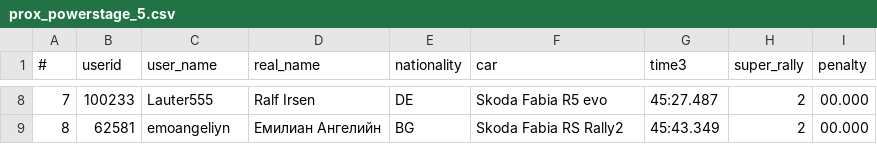
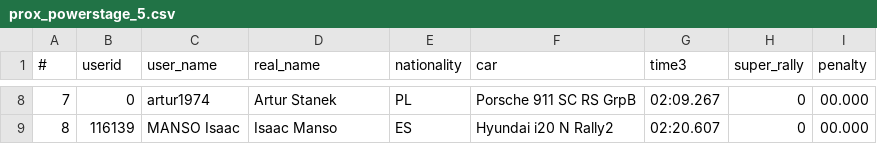
Before and after one commit to sisurally/SISU_CAMPEONATO, a CSV file: prox_powerstage_5.csv, drawn as a sheet; only a part is shown, gaps mark what is left out; the diff covers the shown part only.

```diff
--- a/prox_powerstage_5.csv
+++ b/prox_powerstage_5.csv
@@ -8,2 +8,2 @@
-7;100233;Lauter555;Ralf Irsen;DE;Skoda Fabia R5 evo;45:27.487;2;00.000
-8;62581;emoangeliyn;Емилиан Ангелийн;BG;Skoda Fabia RS Rally2;45:43.349;2;00.000
+7;0;artur1974;Artur Stanek;PL;Porsche 911 SC RS GrpB;02:09.267;0;00.000
+8;116139;MANSO Isaac;Isaac Manso;ES;Hyundai i20 N Rally2;02:20.607;0;00.000
```
Also changed, not shown: 31 edited cells elsewhere in this file.
